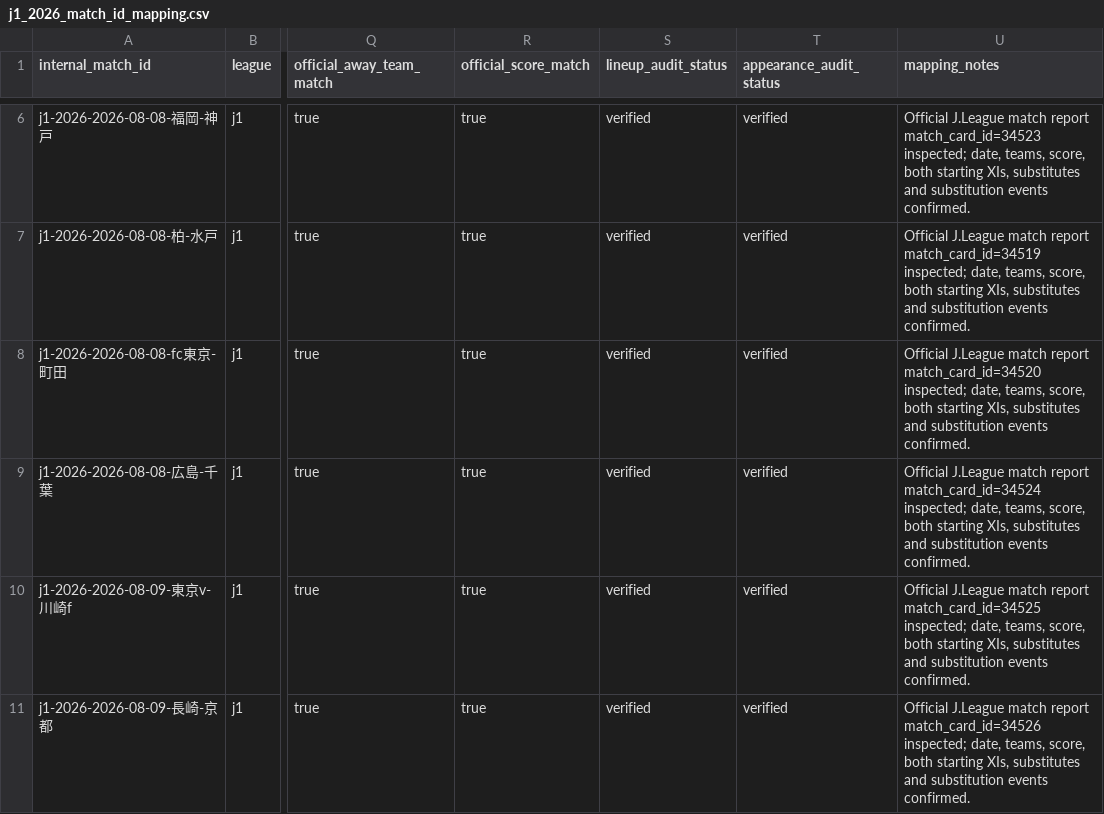
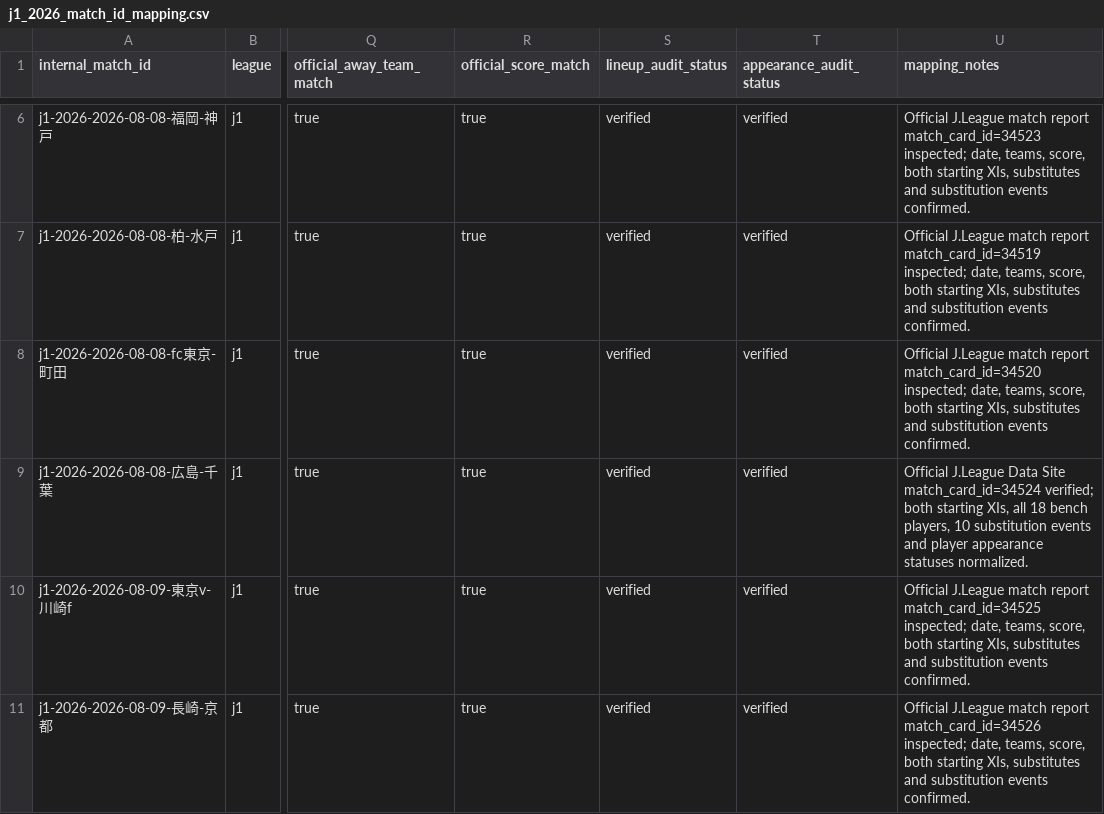
Before and after one commit to zj03204112-hub/-, a CSV file: data/season_match_detail/j1_2026_match_id_mapping.csv, drawn as a sheet; only a part is shown, gaps mark what is left out; the diff names each change by its address in the sheet, - before the commit and + after, or states it on an @@ line.

Commit message:
Mark Hiroshima-Chiba official player detail verified

```diff
--- a/data/season_match_detail/j1_2026_match_id_mapping.csv
+++ b/data/season_match_detail/j1_2026_match_id_mapping.csv
-U9 (mapping_notes): Official J.League match report match_card_id=34524 inspected; date, teams, score, both starting XIs, substitutes and substitution events confirmed.
+U9 (mapping_notes): Official J.League Data Site match_card_id=34524 verified; both starting XIs, all 18 bench players, 10 substitution events and player appearance statuses normalized.
```
